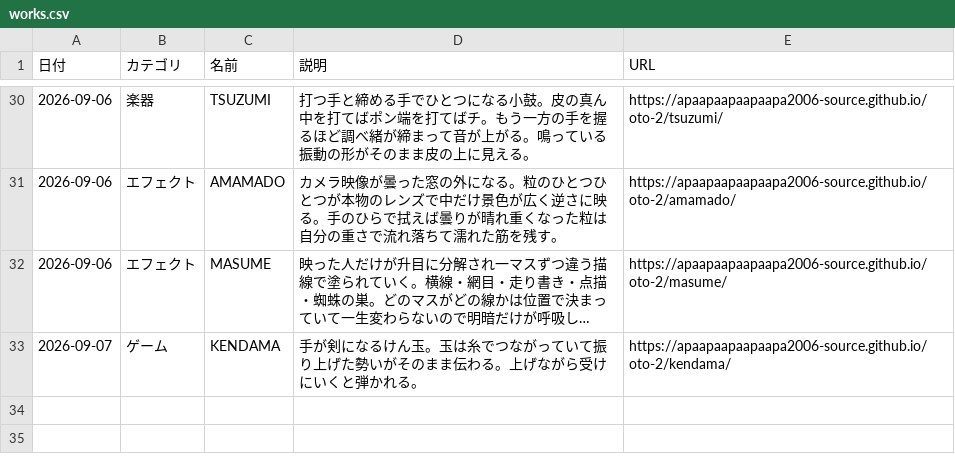
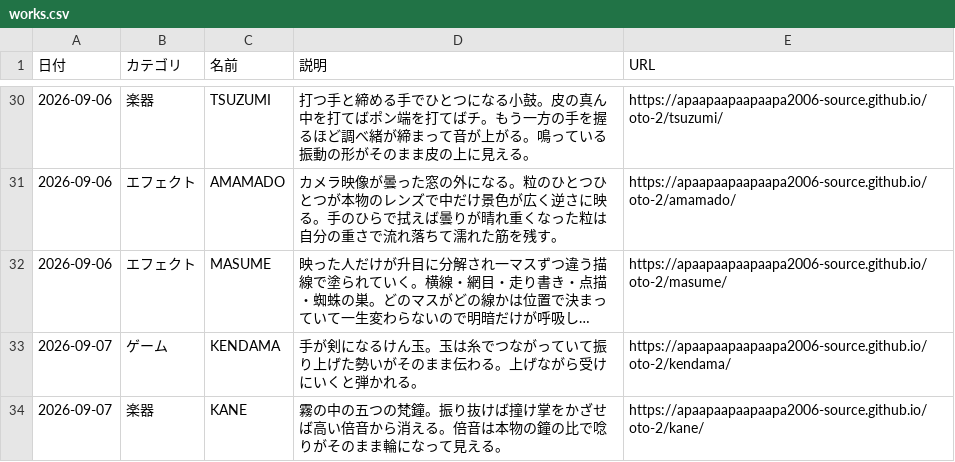
Before and after one commit to apaapaapaapaapa2006-source/oto-2, a CSV file: works.csv, drawn as a sheet; only a part is shown, gaps mark what is left out; long unchanged cells end in ….

```diff
--- a/works.csv
+++ b/works.csv
@@ -33 +33,2 @@
 2026-09-07,ゲーム,KENDAMA,手が剣になるけん玉。玉は糸でつながっていて振り上げた勢いがそのまま伝わる。上げながら受けにいくと弾かれる。,https://apaapaapaapaapa2006-source.github.io/oto-2/kendama/
+2026-09-07,楽器,KANE,霧の中の五つの梵鐘。振り抜けば撞け掌をかざせば高い倍音から消える。倍音は本物の鐘の比で唸りがそのまま輪になって見える。,https://apaapaapaapaapa2006-source.github.io/oto-2/kane/
```
Also changed, not shown: 2 other files.
